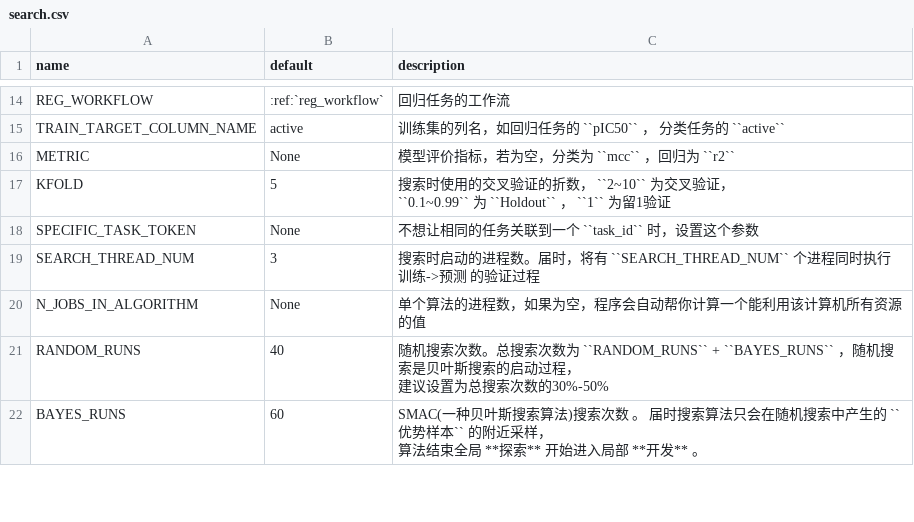
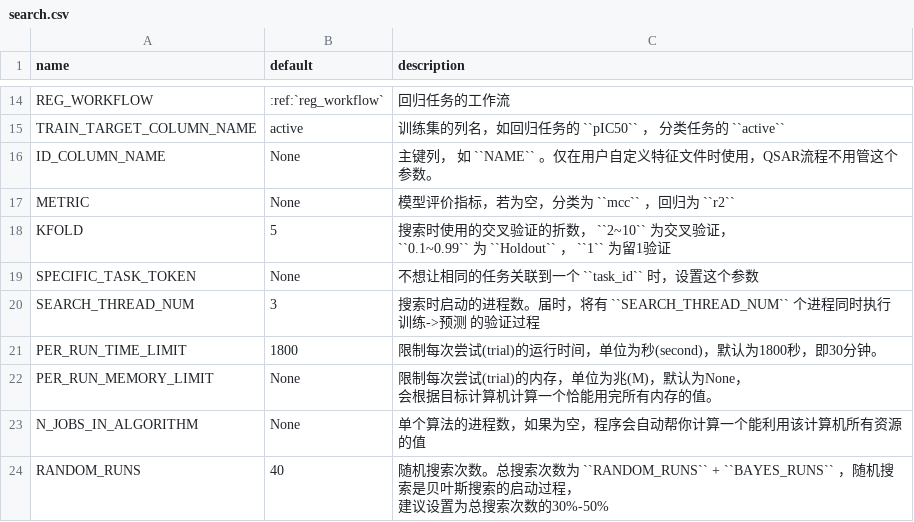
Before and after one commit to auto-flow/xenon, a CSV file: docs/env_table/search.csv, drawn as a sheet; only a part is shown, gaps mark what is left out; the shorter side is filled out with more unchanged rows.

Commit message:
memery limit , id_column_name

```diff
--- a/docs/env_table/search.csv
+++ b/docs/env_table/search.csv
@@ -17,2 +17,3 @@ REG_WORKFLOW,:ref:`reg_workflow`,回归任务的工作流
 TRAIN_TARGET_COLUMN_NAME,active,训练集的列名，如回归任务的 ``pIC50`` ， 分类任务的 ``active``
+ID_COLUMN_NAME,None,主键列， 如 ``NAME`` 。仅在用户自定义特征文件时使用，QSAR流程不用管这个参数。
 METRIC,None,模型评价指标，若为空，分类为 ``mcc`` ，回归为 ``r2``
@@ -23,2 +24,6 @@ SPECIFIC_TASK_TOKEN,None,不想让相同的任务关联到一个 ``task_id`` 时
 SEARCH_THREAD_NUM,3,搜索时启动的进程数。届时，将有 ``SEARCH_THREAD_NUM`` 个进程同时执行 训练->预测 的验证过程
+PER_RUN_TIME_LIMIT,1800,限制每次尝试(trial)的运行时间，单位为秒(second)，默认为1800秒，即30分钟。
+PER_RUN_MEMORY_LIMIT,None,"限制每次尝试(trial)的内存，单位为兆(M)，默认为None，
+
+会根据目标计算机计算一个恰能用完所有内存的值。"
 N_JOBS_IN_ALGORITHM,None,单个算法的进程数，如果为空，程序会自动帮你计算一个能利用该计算机所有资源的值
```
Also changed, not shown: 22 other files.
